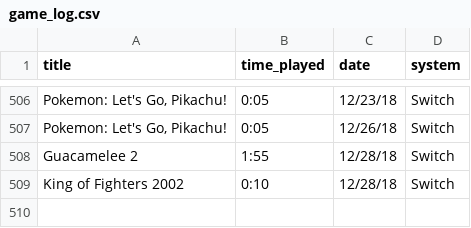
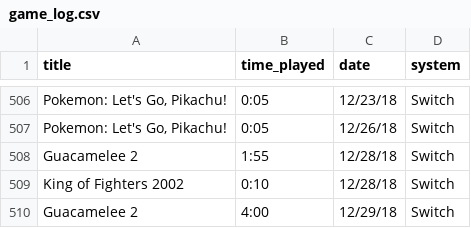
Before and after one commit to bkdevart/web_portfolio, a CSV file: input/game_log.csv, drawn as a sheet; only a part is shown, gaps mark what is left out; the diff names each change by its address in the sheet, - before the commit and + after, or states it on an @@ line.

```diff
--- a/input/game_log.csv
+++ b/input/game_log.csv
+row 510: Guacamelee 2 | 4:00 | 12/29/18 | Switch
```
Also changed, not shown: 1 other file.
